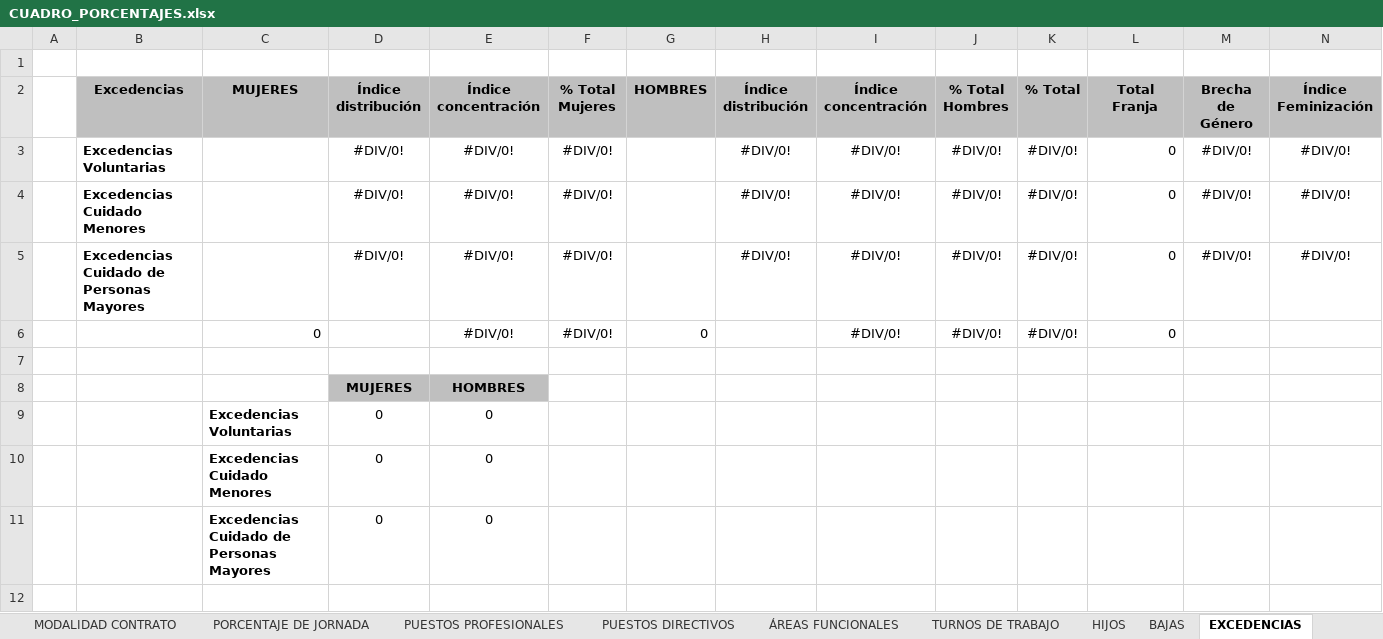
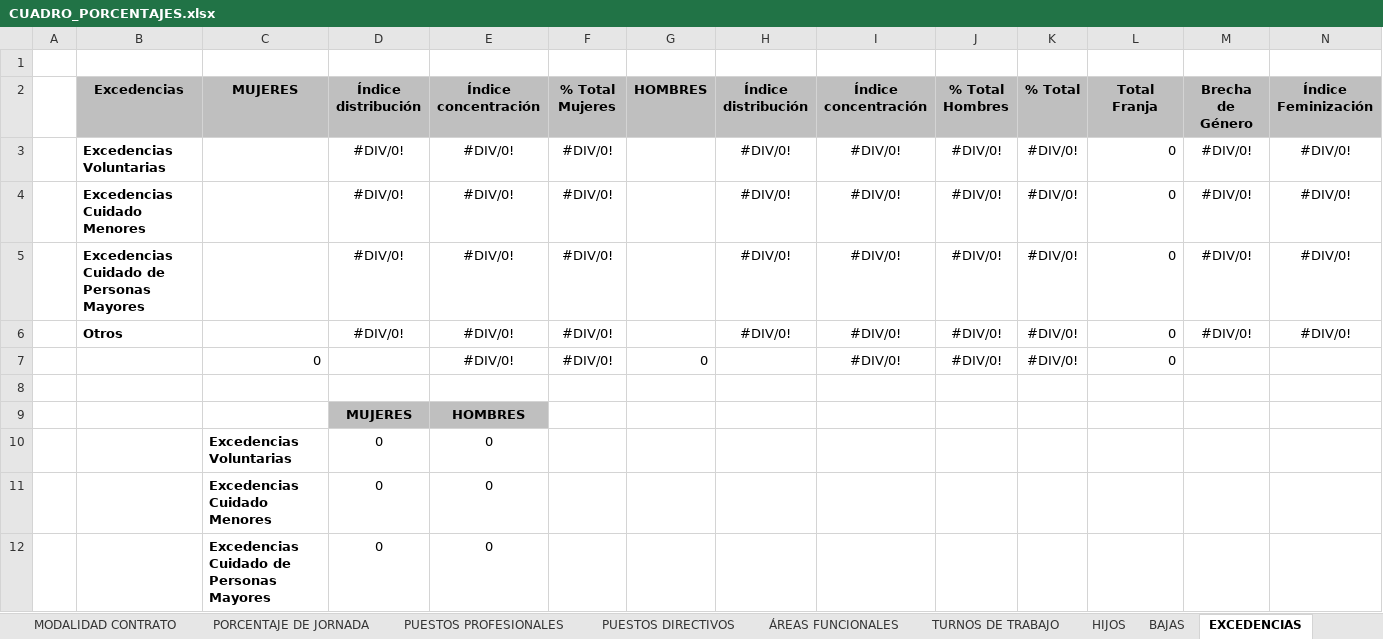
Before and after one commit to sergiogp24/TFG, an Excel workbook: Igualdad/cuadro_porcentajes/CUADRO_PORCENTAJES.xlsx, sheet EXCEDENCIAS, drawn as a sheet; values as stored, in another font and other column widths than the file's, no borders; charts and pictures not drawn; the diff names each change by its address in the sheet, - before the commit and + after, or states it on an @@ line.

```diff
--- a/Igualdad/cuadro_porcentajes/CUADRO_PORCENTAJES.xlsx (sheet EXCEDENCIAS)
+++ b/Igualdad/cuadro_porcentajes/CUADRO_PORCENTAJES.xlsx (sheet EXCEDENCIAS)
+row 6:  | Otros |  | #DIV/0! | #DIV/0! | #DIV/0! |  | #DIV/0! | #DIV/0! | #DIV/0! | #DIV/0! | 0 | #DIV/0! | #DIV/0!
```
Also changed, not shown: sheet PERMISOS RETRIBUIDOS, charts or pictures, 53 other files.
